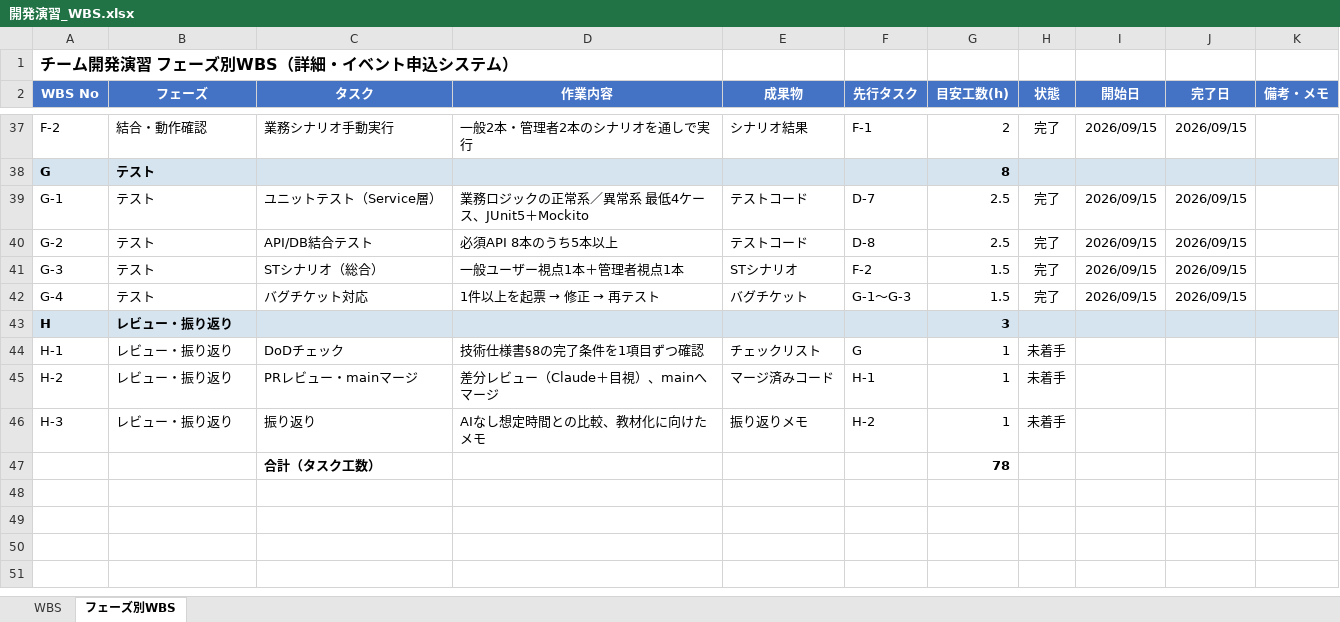
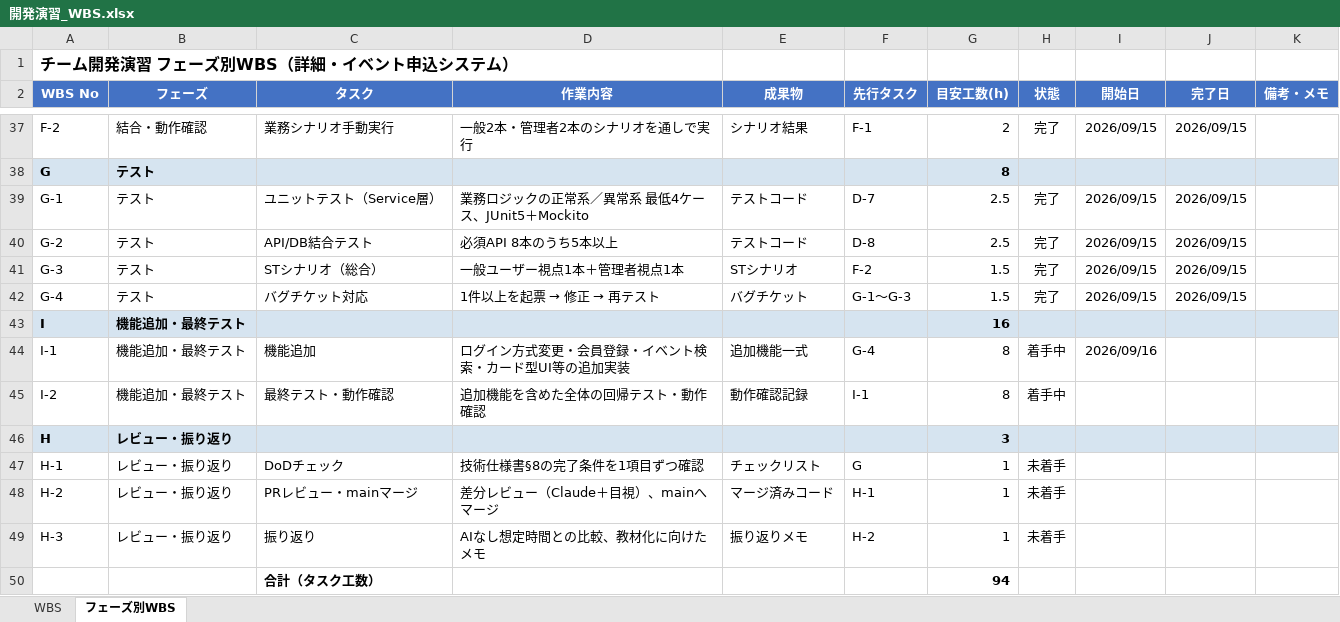
Before and after one commit to sasaki111111/event-application-system, an Excel workbook: docs/開発演習_WBS.xlsx, sheet フェーズ別WBS, drawn as a sheet; only a part is shown, gaps mark what is left out; values as stored, in another font and other column widths than the file's, no borders; conditional formats not drawn; addresses are those after the commit; the diff names each change by its address in the sheet, - before the commit and + after, or states it on an @@ line.

```diff
--- a/docs/開発演習_WBS.xlsx (sheet フェーズ別WBS)
+++ b/docs/開発演習_WBS.xlsx (sheet フェーズ別WBS)
+row 43: I | 機能追加・最終テスト |  |  |  |  | 16
+row 44: I-1 | 機能追加・最終テスト | 機能追加 | ログイン方式変更・会員登録・イベント検索・カード型UI等の追加実装 | 追加機能一式 | G-4 | 8 | 着手中 | 2026/09/16
+row 45: I-2 | 機能追加・最終テスト | 最終テスト・動作確認 | 追加機能を含めた全体の回帰テスト・動作確認 | 動作確認記録 | I-1 | 8 | 着手中
-G50 (目安工数(h)): 78
+G50 (目安工数(h)): 94
```
Also changed, not shown: sheet WBS.
